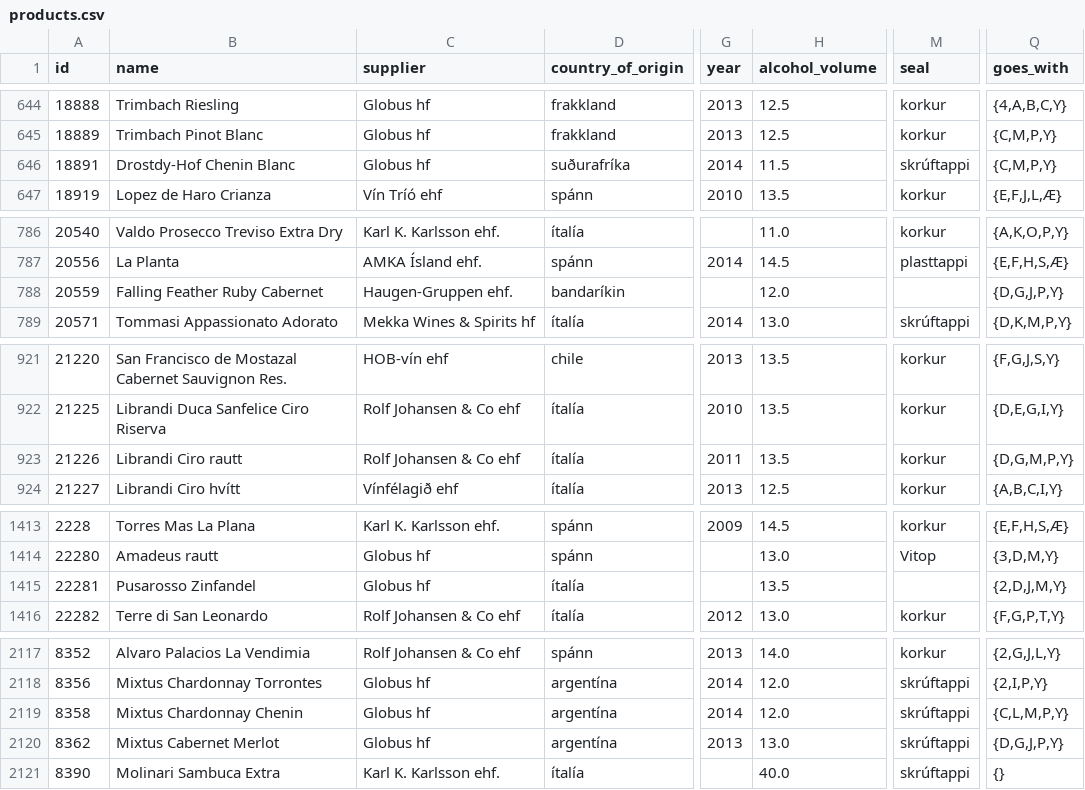
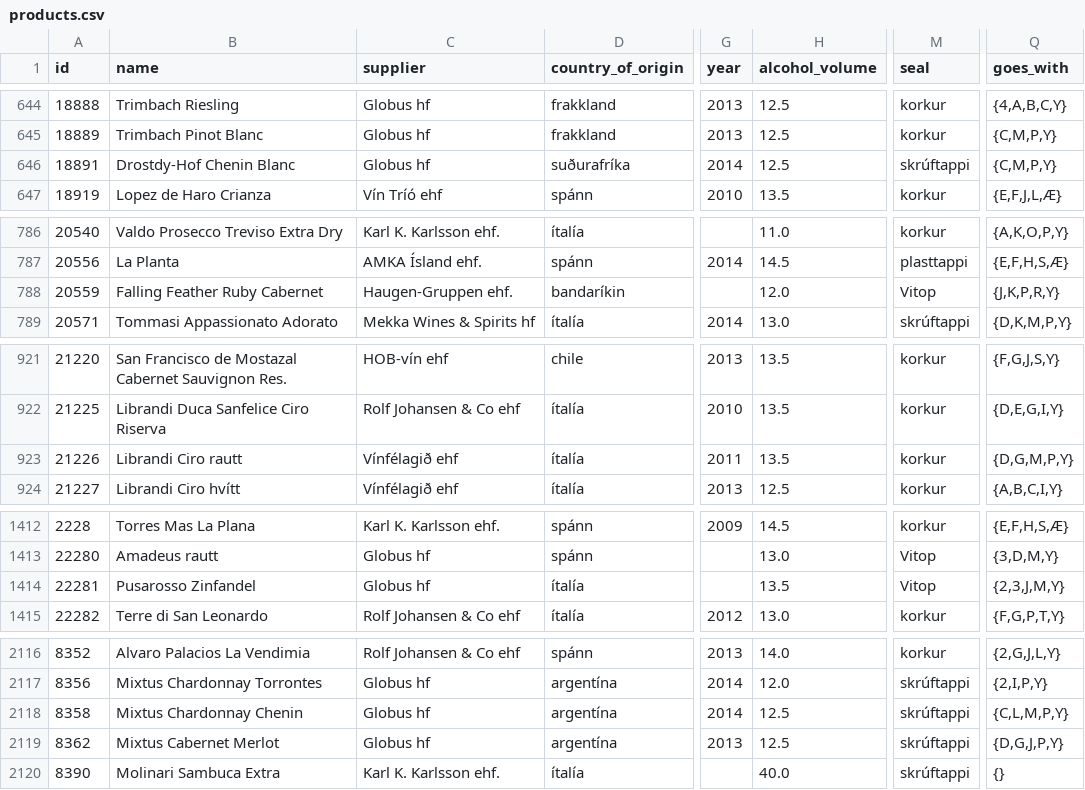
Before and after one commit to flother/vinbudin, a CSV file: data/products.csv, drawn as a sheet; only a part is shown, gaps mark what is left out; addresses are those after the commit; the diff covers the shown part only; the diff names each change by its address in the sheet, - before the commit and + after, or states it on an @@ line.

```diff
--- a/data/products.csv
+++ b/data/products.csv
-H646 (alcohol_volume): 11.5
+H646 (alcohol_volume): 12.5
-M788 (seal): (empty)
+M788 (seal): Vitop
-Q788 (goes_with): {D,G,J,P,Y}
+Q788 (goes_with): {J,K,P,R,Y}
-C923 (supplier): Rolf Johansen & Co ehf
+C923 (supplier): Vínfélagið ehf
-M1414 (seal): (empty)
+M1414 (seal): Vitop
-Q1414 (goes_with): {2,D,J,M,Y}
+Q1414 (goes_with): {2,3,J,M,Y}
-H2118 (alcohol_volume): 12.0
+H2118 (alcohol_volume): 12.5
-H2119 (alcohol_volume): 13.0
+H2119 (alcohol_volume): 12.5
```
Also changed, not shown: 1 removed row and 38 edited cells elsewhere in this file, 1 other file.
